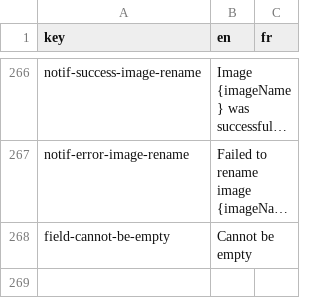
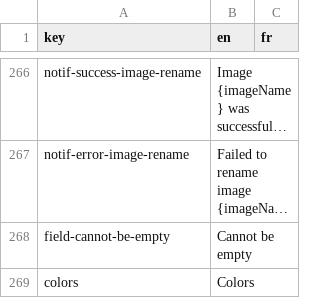
Before and after one commit to cytomine/Cytomine-Web-UI, a CSV file: src/locales/translations.csv, drawn as a sheet; only a part is shown, gaps mark what is left out; long unchanged cells end in …; the diff names each change by its address in the sheet, - before the commit and + after, or states it on an @@ line.

```diff
--- a/src/locales/translations.csv
+++ b/src/locales/translations.csv
+row 269: colors | Colors
```
Also changed, not shown: 19 other files.
